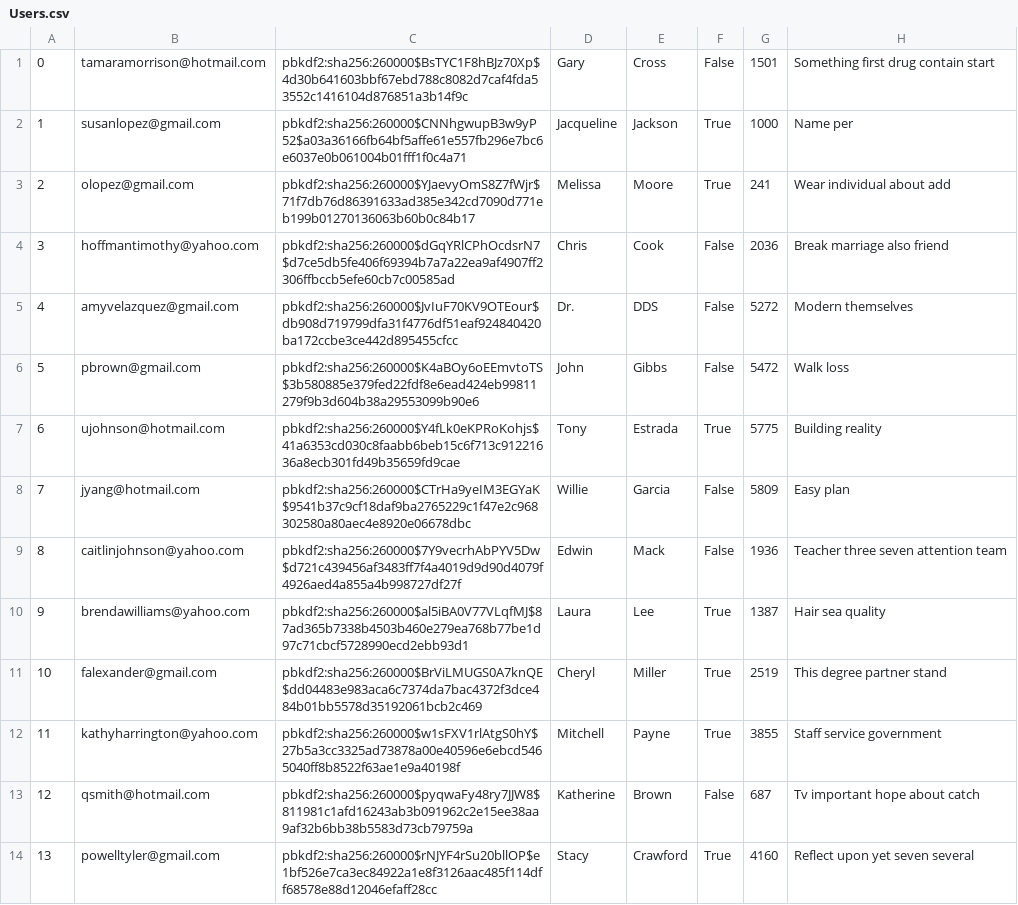
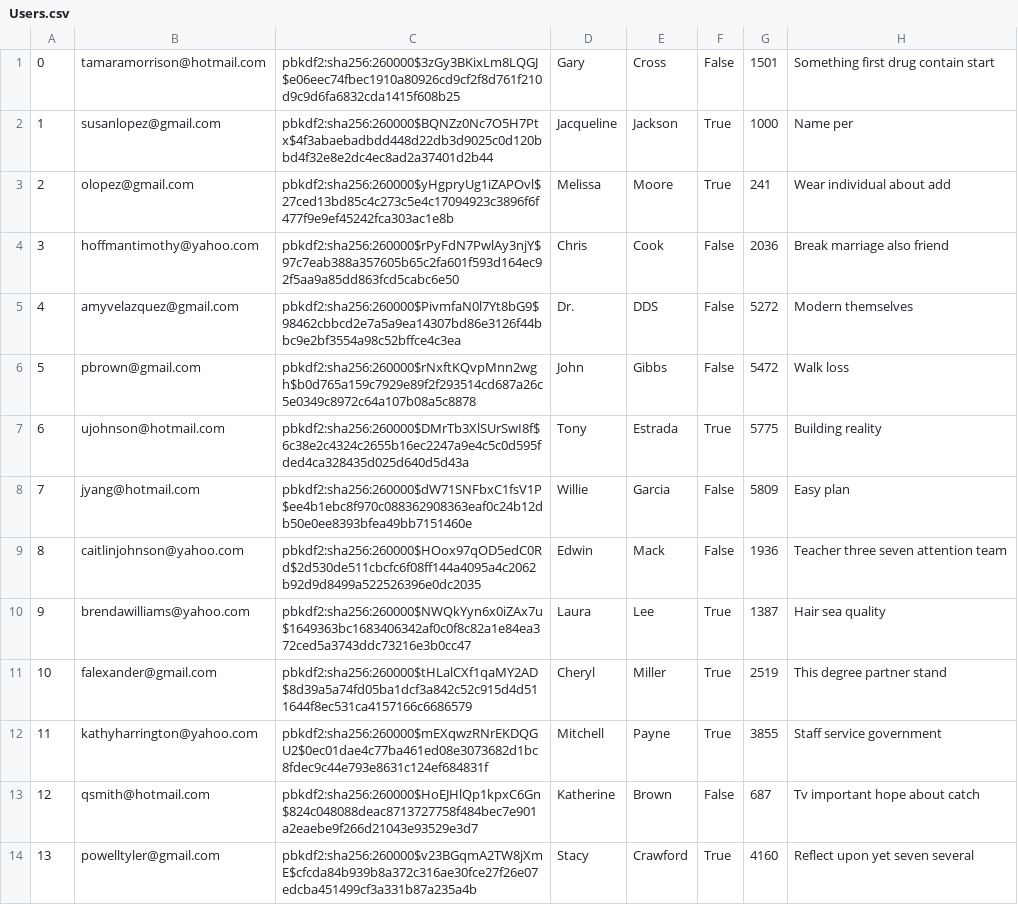
Before and after one commit to chanpark036/Mini-Amazon, a CSV file: db/generated/Users.csv, drawn as a sheet; only a part is shown; the diff covers the shown part only.

```diff
--- a/db/generated/Users.csv
+++ b/db/generated/Users.csv
@@ -1,14 +1,14 @@
-"0","tamaramorrison@hotmail.com","pbkdf2:sha256:260000$BsTYC1F8hBJz70Xp$4d30b641603bbf67ebd788c8082d7caf4fda53552c1416104d876851a3b14f9c","Gary","Cross","False","1501","Something first drug contain start"
-"1","susanlopez@gmail.com","pbkdf2:sha256:260000$CNNhgwupB3w9yP52$a03a36166fb64bf5affe61e557fb296e7bc6e6037e0b061004b01fff1f0c4a71","Jacqueline","Jackson","True","1000","Name per"
-"2","olopez@gmail.com","pbkdf2:sha256:260000$YJaevyOmS8Z7fWjr$71f7db76d86391633ad385e342cd7090d771eb199b01270136063b60b0c84b17","Melissa","Moore","True","241","Wear individual about add"
-"3","hoffmantimothy@yahoo.com","pbkdf2:sha256:260000$dGqYRlCPhOcdsrN7$d7ce5db5fe406f69394b7a7a22ea9af4907ff2306ffbccb5efe60cb7c00585ad","Chris","Cook","False","2036","Break marriage also friend"
-"4","amyvelazquez@gmail.com","pbkdf2:sha256:260000$JvIuF70KV9OTEour$db908d719799dfa31f4776df51eaf924840420ba172ccbe3ce442d895455cfcc","Dr.","DDS","False","5272","Modern themselves"
-"5","pbrown@gmail.com","pbkdf2:sha256:260000$K4aBOy6oEEmvtoTS$3b580885e379fed22fdf8e6ead424eb99811279f9b3d604b38a29553099b90e6","John","Gibbs","False","5472","Walk loss"
-"6","ujohnson@hotmail.com","pbkdf2:sha256:260000$Y4fLk0eKPRoKohjs$41a6353cd030c8faabb6beb15c6f713c91221636a8ecb301fd49b35659fd9cae","Tony","Estrada","True","5775","Building reality"
-"7","jyang@hotmail.com","pbkdf2:sha256:260000$CTrHa9yeIM3EGYaK$9541b37c9cf18daf9ba2765229c1f47e2c968302580a80aec4e8920e06678dbc","Willie","Garcia","False","5809","Easy plan"
-"8","caitlinjohnson@yahoo.com","pbkdf2:sha256:260000$7Y9vecrhAbPYV5Dw$d721c439456af3483ff7f4a4019d9d90d4079f4926aed4a855a4b998727df27f","Edwin","Mack","False","1936","Teacher three seven attention team"
-"9","brendawilliams@yahoo.com","pbkdf2:sha256:260000$al5iBA0V77VLqfMJ$87ad365b7338b4503b460e279ea768b77be1d97c71cbcf5728990ecd2ebb93d1","Laura","Lee","True","1387","Hair sea quality"
-"10","falexander@gmail.com","pbkdf2:sha256:260000$BrViLMUGS0A7knQE$dd04483e983aca6c7374da7bac4372f3dce484b01bb5578d35192061bcb2c469","Cheryl","Miller","True","2519","This degree partner stand"
-"11","kathyharrington@yahoo.com","pbkdf2:sha256:260000$w1sFXV1rlAtgS0hY$27b5a3cc3325ad73878a00e40596e6ebcd5465040ff8b8522f63ae1e9a40198f","Mitchell","Payne","True","3855","Staff service government"
-"12","qsmith@hotmail.com","pbkdf2:sha256:260000$pyqwaFy48ry7JJW8$811981c1afd16243ab3b091962c2e15ee38aa9af32b6bb38b5583d73cb79759a","Katherine","Brown","False","687","Tv important hope about catch"
-"13","powelltyler@gmail.com","pbkdf2:sha256:260000$rNJYF4rSu20bllOP$e1bf526e7ca3ec84922a1e8f3126aac485f114dff68578e88d12046efaff28cc","Stacy","Crawford","True","4160","Reflect upon yet seven several"
+"0","tamaramorrison@hotmail.com","pbkdf2:sha256:260000$3zGy3BKixLm8LQGJ$e06eec74fbec1910a80926cd9cf2f8d761f210d9c9d6fa6832cda1415f608b25","Gary","Cross","False","1501","Something first drug contain start"
+"1","susanlopez@gmail.com","pbkdf2:sha256:260000$BQNZz0Nc7O5H7Ptx$4f3abaebadbdd448d22db3d9025c0d120bbd4f32e8e2dc4ec8ad2a37401d2b44","Jacqueline","Jackson","True","1000","Name per"
+"2","olopez@gmail.com","pbkdf2:sha256:260000$yHgpryUg1iZAPOvl$27ced13bd85c4c273c5e4c17094923c3896f6f477f9e9ef45242fca303ac1e8b","Melissa","Moore","True","241","Wear individual about add"
+"3","hoffmantimothy@yahoo.com","pbkdf2:sha256:260000$rPyFdN7PwlAy3njY$97c7eab388a357605b65c2fa601f593d164ec92f5aa9a85dd863fcd5cabc6e50","Chris","Cook","False","2036","Break marriage also friend"
+"4","amyvelazquez@gmail.com","pbkdf2:sha256:260000$PivmfaN0l7Yt8bG9$98462cbbcd2e7a5a9ea14307bd86e3126f44bbc9e2bf3554a98c52bffce4c3ea","Dr.","DDS","False","5272","Modern themselves"
+"5","pbrown@gmail.com","pbkdf2:sha256:260000$rNxftKQvpMnn2wgh$b0d765a159c7929e89f2f293514cd687a26c5e0349c8972c64a107b08a5c8878","John","Gibbs","False","5472","Walk loss"
+"6","ujohnson@hotmail.com","pbkdf2:sha256:260000$DMrTb3XlSUrSwI8f$6c38e2c4324c2655b16ec2247a9e4c5c0d595fded4ca328435d025d640d5d43a","Tony","Estrada","True","5775","Building reality"
+"7","jyang@hotmail.com","pbkdf2:sha256:260000$dW71SNFbxC1fsV1P$ee4b1ebc8f970c088362908363eaf0c24b12db50e0ee8393bfea49bb7151460e","Willie","Garcia","False","5809","Easy plan"
+"8","caitlinjohnson@yahoo.com","pbkdf2:sha256:260000$HOox97qOD5edC0Rd$2d530de511cbcfc6f08ff144a4095a4c2062b92d9d8499a522526396e0dc2035","Edwin","Mack","False","1936","Teacher three seven attention team"
+"9","brendawilliams@yahoo.com","pbkdf2:sha256:260000$NWQkYyn6x0iZAx7u$1649363bc1683406342af0c0f8c82a1e84ea372ced5a3743ddc73216e3b0cc47","Laura","Lee","True","1387","Hair sea quality"
+"10","falexander@gmail.com","pbkdf2:sha256:260000$tHLalCXf1qaMY2AD$8d39a5a74fd05ba1dcf3a842c52c915d4d511644f8ec531ca4157166c6686579","Cheryl","Miller","True","2519","This degree partner stand"
+"11","kathyharrington@yahoo.com","pbkdf2:sha256:260000$mEXqwzRNrEKDQGU2$0ec01dae4c77ba461ed08e3073682d1bc8fdec9c44e793e8631c124ef684831f","Mitchell","Payne","True","3855","Staff service government"
+"12","qsmith@hotmail.com","pbkdf2:sha256:260000$HoEJHlQp1kpxC6Gn$824c048088deac8713727758f484bec7e901a2eaebe9f266d21043e93529e3d7","Katherine","Brown","False","687","Tv important hope about catch"
+"13","powelltyler@gmail.com","pbkdf2:sha256:260000$v23BGqmA2TW8jXmE$cfcda84b939b8a372c316ae30fce27f26e07edcba451499cf3a331b87a235a4b","Stacy","Crawford","True","4160","Reflect upon yet seven several"
```
Also changed, not shown: 86 edited cells elsewhere in this file, db/generated/Products.csv, 3 other files.
